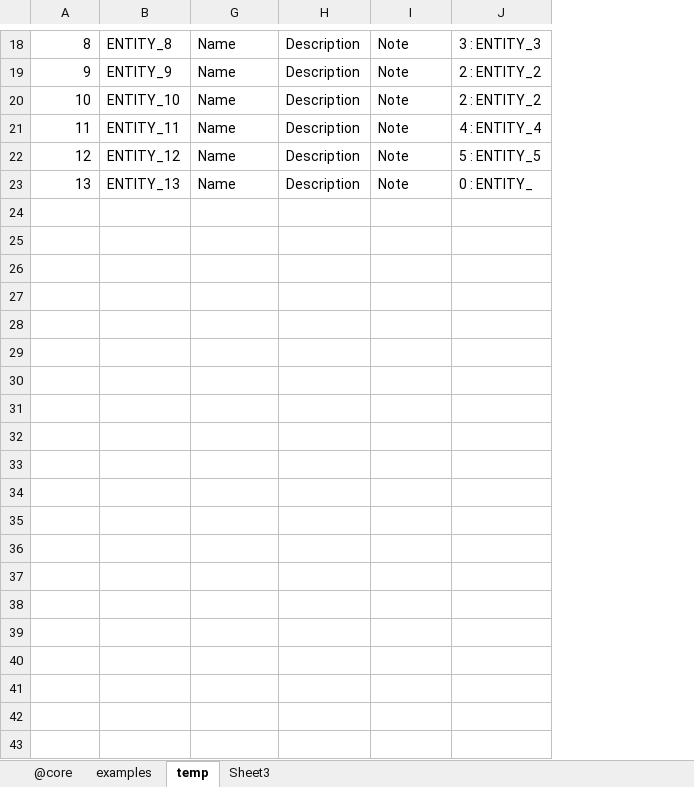
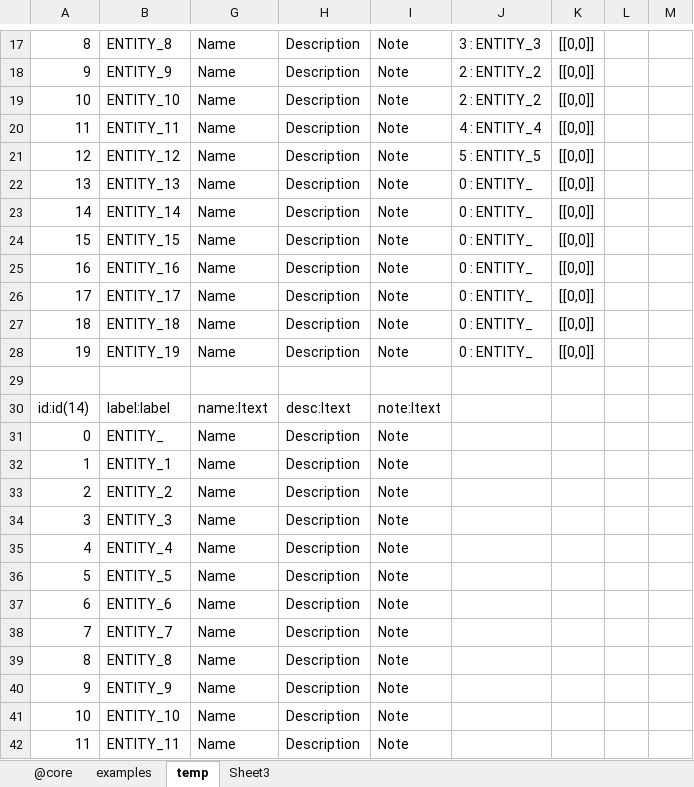
Before and after one commit to jacoby3210/cas-data-designer, an Excel workbook: dist/data-designer.xlsm, sheet temp, drawn as a sheet; only a part is shown, gaps mark what is left out; values as stored, in another font and other column widths than the file's, no borders; table styles not drawn; the diff covers the shown part only; the diff names each change by its address in the sheet, - before the commit and + after, or states it on an @@ line.

Commit message:
update: dist\data-designer.xmlm - code refactoring.

```diff
--- a/dist/data-designer.xlsm (sheet temp)
+++ b/dist/data-designer.xlsm (sheet temp)
+column K, rows 17-22: all [[0,0]]
+column L, empty
+column M, empty
+row 23: 14 | ENTITY_14 | Name | Description | Note | 0 : ENTITY_ | [[0,0]]
+row 24: 15 | ENTITY_15 | Name | Description | Note | 0 : ENTITY_ | [[0,0]]
+row 25: 16 | ENTITY_16 | Name | Description | Note | 0 : ENTITY_ | [[0,0]]
+row 26: 17 | ENTITY_17 | Name | Description | Note | 0 : ENTITY_ | [[0,0]]
+row 27: 18 | ENTITY_18 | Name | Description | Note | 0 : ENTITY_ | [[0,0]]
+row 28: 19 | ENTITY_19 | Name | Description | Note | 0 : ENTITY_ | [[0,0]]
+row 29: (empty)
+row 30: id:id(14) | label:label | name:ltext | desc:ltext | note:ltext
+row 31: 0 | ENTITY_ | Name | Description | Note
+row 32: 1 | ENTITY_1 | Name | Description | Note
+row 33: 2 | ENTITY_2 | Name | Description | Note
+row 34: 3 | ENTITY_3 | Name | Description | Note
+row 35: 4 | ENTITY_4 | Name | Description | Note
+row 36: 5 | ENTITY_5 | Name | Description | Note
+row 37: 6 | ENTITY_6 | Name | Description | Note
+row 38: 7 | ENTITY_7 | Name | Description | Note
+row 39: 8 | ENTITY_8 | Name | Description | Note
+row 40: 9 | ENTITY_9 | Name | Description | Note
+row 41: 10 | ENTITY_10 | Name | Description | Note
+row 42: 11 | ENTITY_11 | Name | Description | Note
```
Also changed, not shown: 29 added rows, 1 removed row, 8 edited cells and cell formats elsewhere in this sheet, sheet @core, hidden cells, dist/data-designer_Copy.xlsm, 1 other file.
